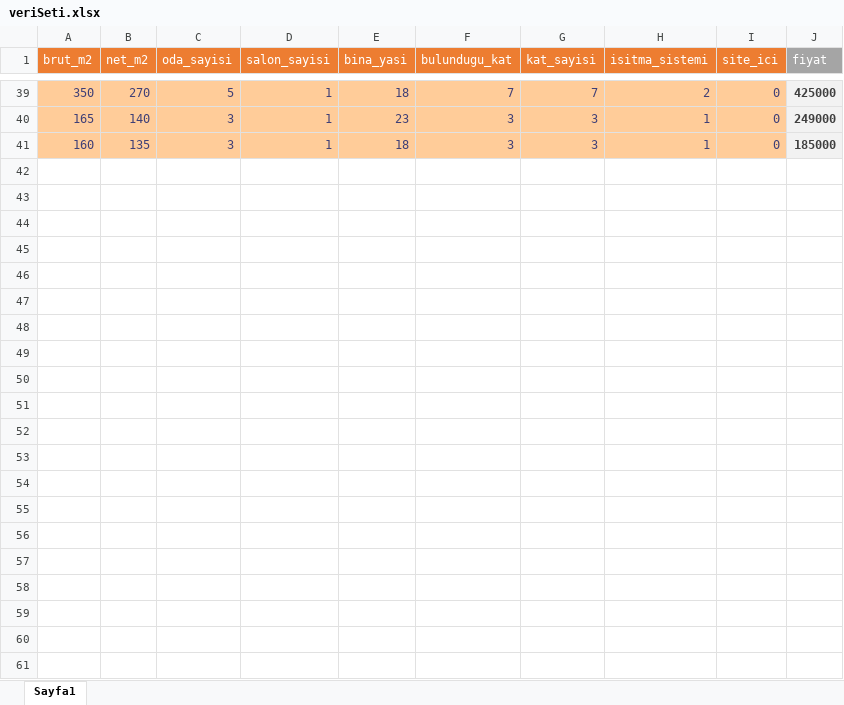
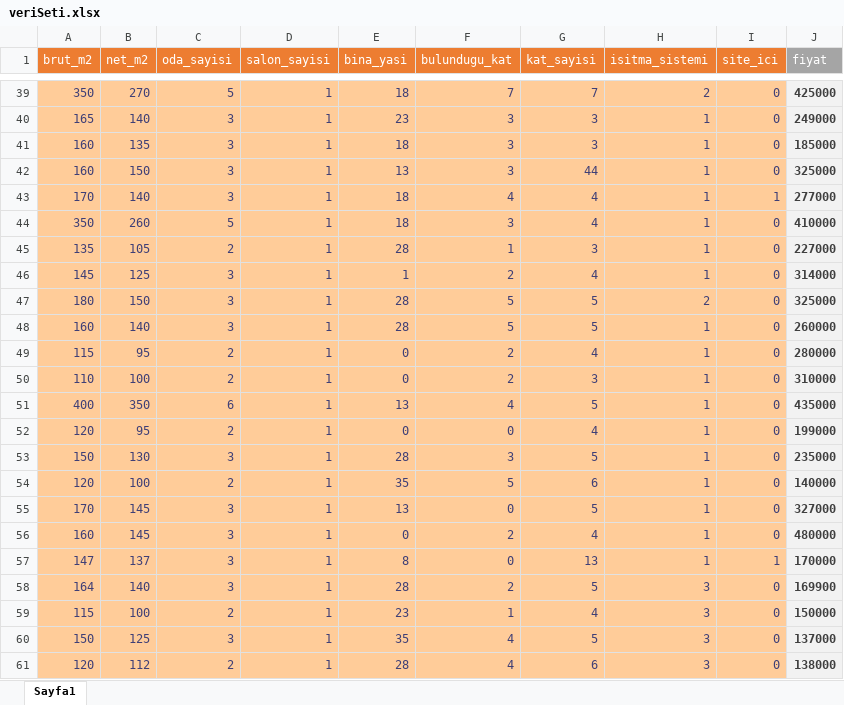
Before and after one commit to erkanpulat/ev-fiyat-tahmini, an Excel workbook: veriSeti.xlsx, sheet Sayfa1, drawn as a sheet; only a part is shown, gaps mark what is left out; values as stored, in another font and other column widths than the file's, no borders; the diff names each change by its address in the sheet, - before the commit and + after, or states it on an @@ line.

Commit message:
Veri setinin uygulamadan okunması ve veri setinin genişletilmesi - İP (İş Paketi) No: 5
Veri setine aynı bölgeden olmak üzere 20 tane daha veri eklendi. Veri seti girişler ve çıkışlar olmak üzere sütunlarına göre ayrıldı. Transpoz işlemi yapılarak değişkenlere atandı.  Oluşturulan değişkenler global hale getirildi ve workspace içine kaydedildi.

```diff
--- a/veriSeti.xlsx (sheet Sayfa1)
+++ b/veriSeti.xlsx (sheet Sayfa1)
+row 42: 160 | 150 | 3 | 1 | 13 | 3 | 44 | 1 | 0 | 325000
+row 43: 170 | 140 | 3 | 1 | 18 | 4 | 4 | 1 | 1 | 277000
+row 44: 350 | 260 | 5 | 1 | 18 | 3 | 4 | 1 | 0 | 410000
+row 45: 135 | 105 | 2 | 1 | 28 | 1 | 3 | 1 | 0 | 227000
+row 46: 145 | 125 | 3 | 1 | 1 | 2 | 4 | 1 | 0 | 314000
+row 47: 180 | 150 | 3 | 1 | 28 | 5 | 5 | 2 | 0 | 325000
+row 48: 160 | 140 | 3 | 1 | 28 | 5 | 5 | 1 | 0 | 260000
+row 49: 115 | 95 | 2 | 1 | 0 | 2 | 4 | 1 | 0 | 280000
+row 50: 110 | 100 | 2 | 1 | 0 | 2 | 3 | 1 | 0 | 310000
+row 51: 400 | 350 | 6 | 1 | 13 | 4 | 5 | 1 | 0 | 435000
+row 52: 120 | 95 | 2 | 1 | 0 | 0 | 4 | 1 | 0 | 199000
+row 53: 150 | 130 | 3 | 1 | 28 | 3 | 5 | 1 | 0 | 235000
+row 54: 120 | 100 | 2 | 1 | 35 | 5 | 6 | 1 | 0 | 140000
+row 55: 170 | 145 | 3 | 1 | 13 | 0 | 5 | 1 | 0 | 327000
+row 56: 160 | 145 | 3 | 1 | 0 | 2 | 4 | 1 | 0 | 480000
+row 57: 147 | 137 | 3 | 1 | 8 | 0 | 13 | 1 | 1 | 170000
+row 58: 164 | 140 | 3 | 1 | 28 | 2 | 5 | 3 | 0 | 169900
+row 59: 115 | 100 | 2 | 1 | 23 | 1 | 4 | 3 | 0 | 150000
+row 60: 150 | 125 | 3 | 1 | 35 | 4 | 5 | 3 | 0 | 137000
+row 61: 120 | 112 | 2 | 1 | 28 | 4 | 6 | 3 | 0 | 138000
```
Also changed, not shown: 1 other file.
